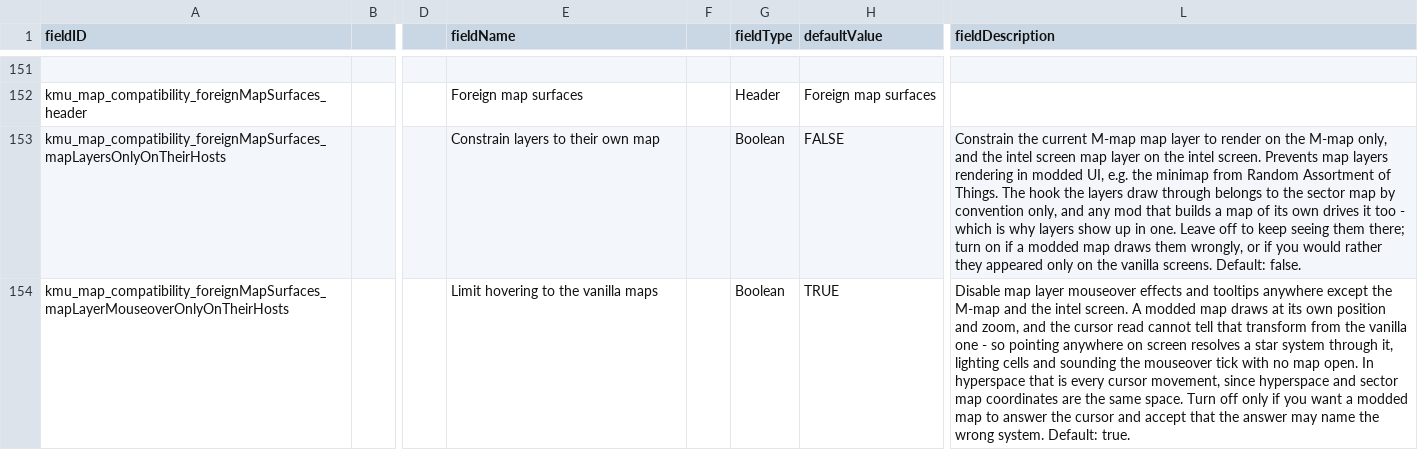
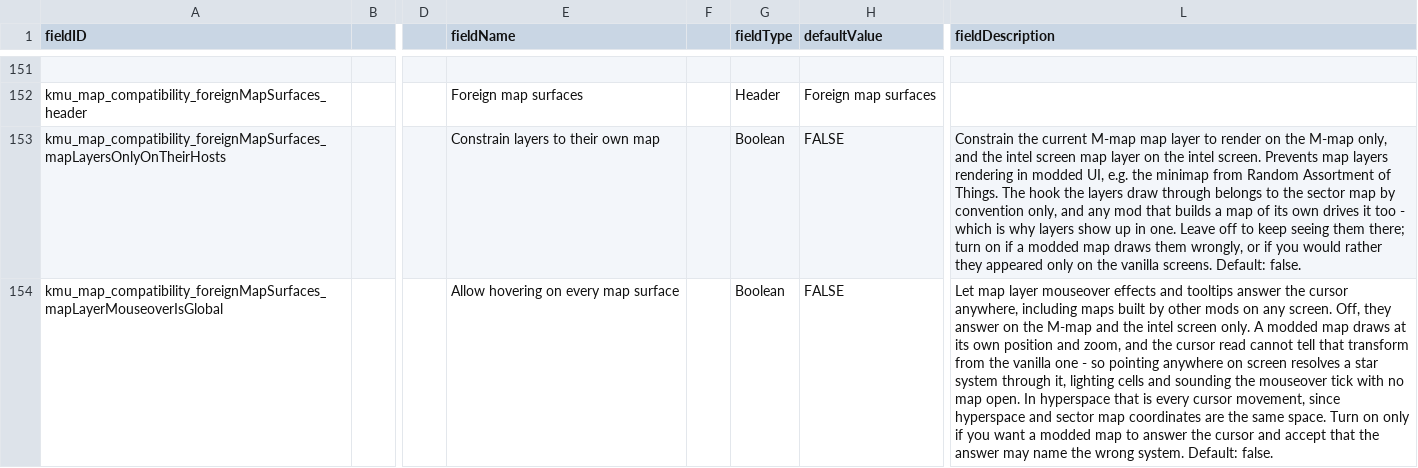
Before and after one commit to Klark-Morrigan/Starsector-Mod-KMU, a CSV file: data/config/LunaSettings.csv, drawn as a sheet; only a part is shown, gaps mark what is left out; the diff covers the shown part only; the diff names each change by its address in the sheet, - before the commit and + after, or states it on an @@ line.

Commit message:
feature: block hover detection in the game space outside of the RAT hyperspace minimap

```diff
--- a/data/config/LunaSettings.csv
+++ b/data/config/LunaSettings.csv
-A154 (fieldID): kmu_map_compatibility_foreignMapSurfaces_mapLayerMouseoverOnlyOnTheirHosts
+A154 (fieldID): kmu_map_compatibility_foreignMapSurfaces_mapLayerMouseoverIsGlobal
-E154 (fieldName): Limit hovering to the vanilla maps
+E154 (fieldName): Allow hovering on every map surface
-H154 (defaultValue): TRUE
+H154 (defaultValue): FALSE
-L154 (fieldDescription): Disable map layer mouseover effects and tooltips anywhere except the M-map and the intel screen. A modded map draws at its own position and zoom, and the cursor read cannot tell that transform from the vanilla one - so pointing anywhere on screen resolves a star system through it, lighting cells and sounding the mouseover tick with no map open. In hyperspace that is every cursor movement, since hyperspace and sector map coordinates are the same space. Turn off only if you want a modded map to answer the cursor and accept that the answer may name the wrong system. Default: true.
+L154 (fieldDescription): Let map layer mouseover effects and tooltips answer the cursor anywhere, including maps built by other mods on any screen. Off, they answer on the M-map and the intel screen only. A modded map draws at its own position and zoom, and the cursor read cannot tell that transform from the vanilla one - so pointing anywhere on screen resolves a star system through it, lighting cells and sounding the mouseover tick with no map open. In hyperspace that is every cursor movement, since hyperspace and sector map coordinates are the same space. Turn on only if you want a modded map to answer the cursor and accept that the answer may name the wrong system. Default: false.
```
Also changed, not shown: 1 added row elsewhere in this file, 9 other files.
